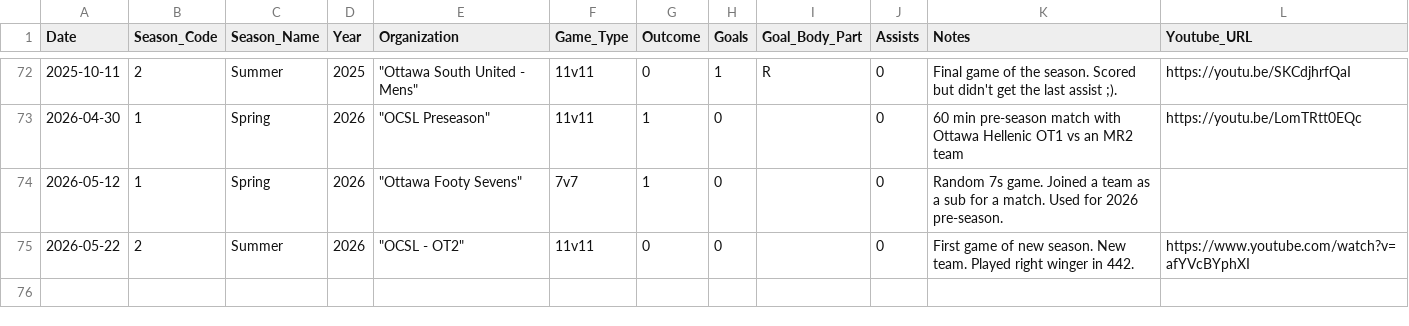
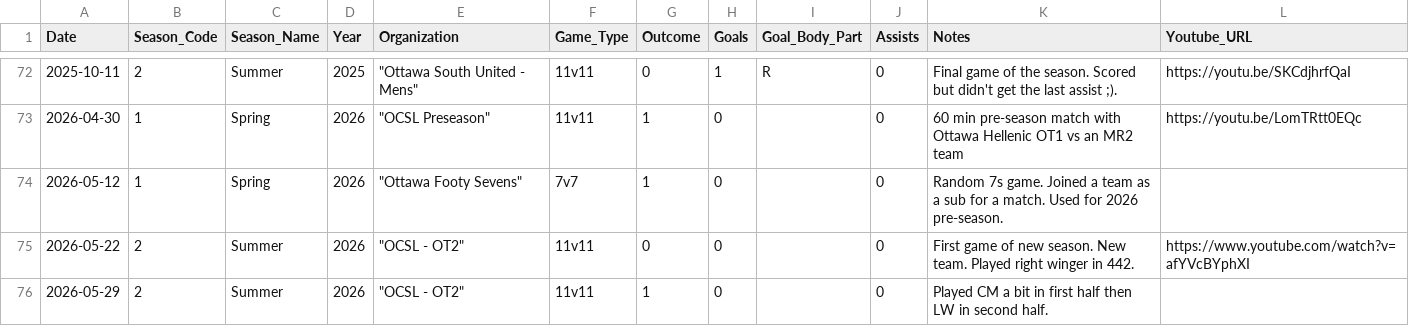
Before and after one commit to s-g-mo/mindovermatterfc, a CSV file: app/data/game_stats.csv, drawn as a sheet; only a part is shown, gaps mark what is left out; the diff names each change by its address in the sheet, - before the commit and + after, or states it on an @@ line.

Commit message:
stats updates

```diff
--- a/app/data/game_stats.csv
+++ b/app/data/game_stats.csv
+row 76: 2026-05-29 | 2 | Summer | 2026 | "OCSL - OT2" | 11v11 | 1 | 0 |  | 0 | Played CM a bit in first half then LW in second half.
```
Also changed, not shown: app/data/seasonal_stats.csv.
